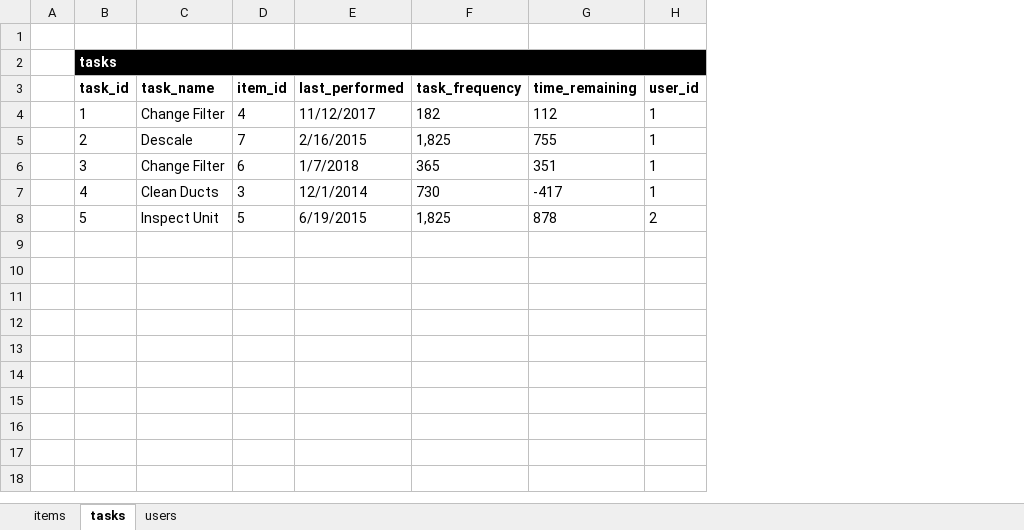
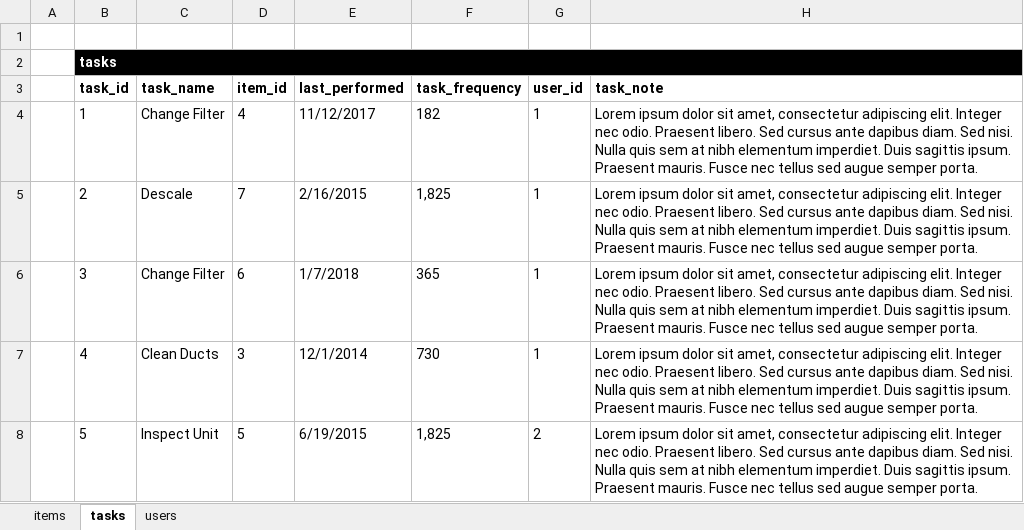
Before and after one commit to DSEapps/upkeep, an Excel workbook: db/upkeep.xlsx, sheet tasks, drawn as a sheet; values as stored, in another font and other column widths than the file's, no borders; conditional formats not drawn; removed rows and columns are numbered as before the commit, all else as after; the diff names each change by its address in the sheet, - before the commit and + after, or states it on an @@ line.

```diff
--- a/db/upkeep.xlsx (sheet tasks)
+++ b/db/upkeep.xlsx (sheet tasks)
-column G (time_remaining), rows 4-8: 112 | 755 | 351 | -417 | 878
+column H (task_note), rows 4-8: all Lorem ipsum dolor sit amet, consectetur adipiscing elit. Integer nec odio. Praesent libero. Sed cursus ante dapibus diam. Sed nisi. Nulla quis sem at nibh elementum imperdiet. Duis sagittis ipsum. Praesent mauris. Fusce nec tellus sed augue semper porta.
```
Also changed, not shown: sheet items, 3 other files.
